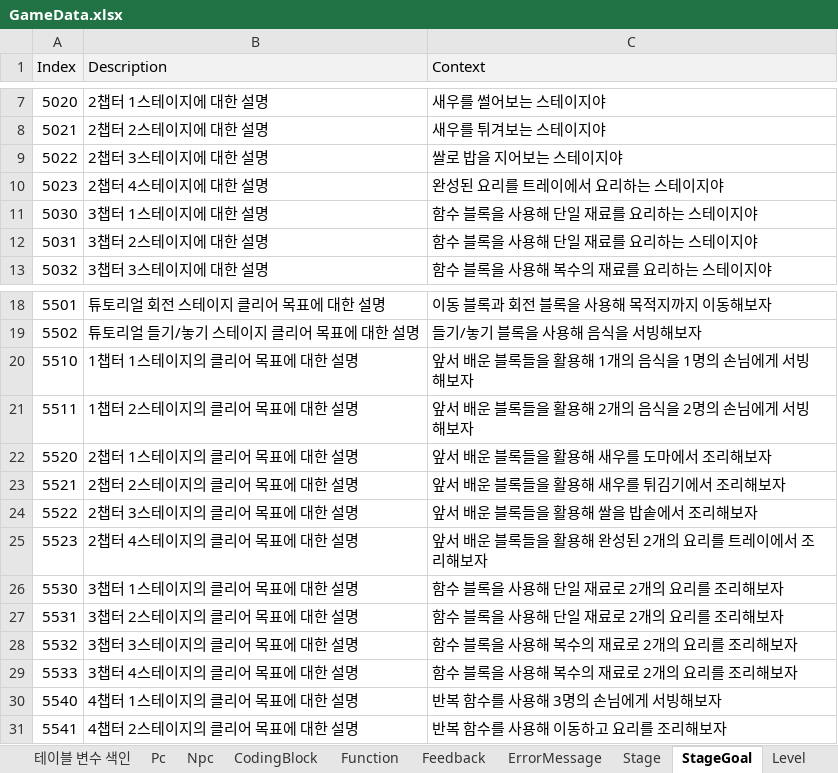
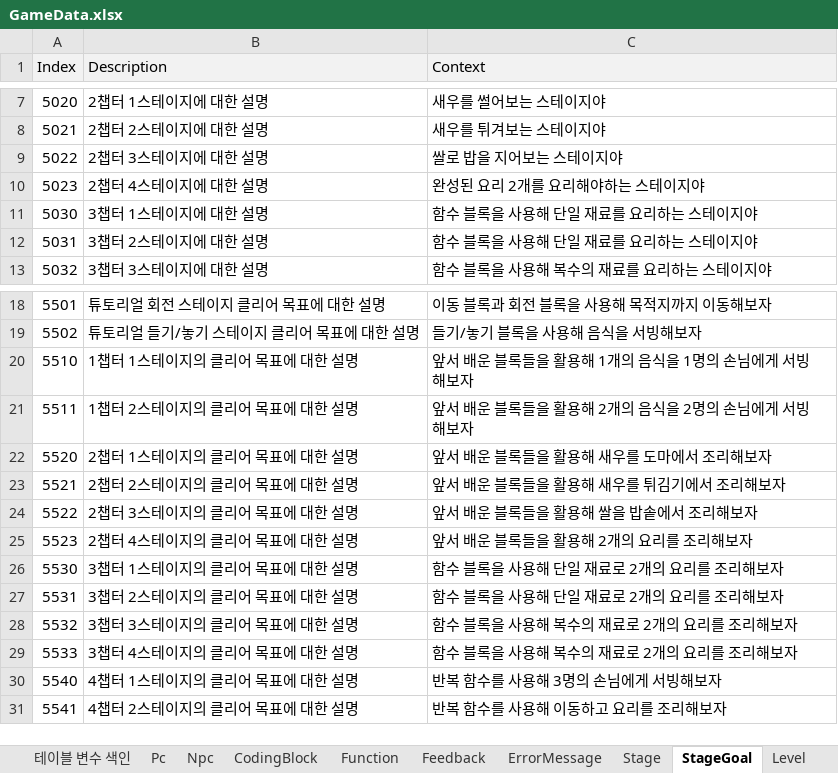
Before and after one commit to Ludning/ProjectVCG, an Excel workbook: Assets/Resources/Xlsx/GameData.xlsx, sheet StageGoal, drawn as a sheet; only a part is shown, gaps mark what is left out; values as stored, in another font and other column widths than the file's, no borders; the diff names each change by its address in the sheet, - before the commit and + after, or states it on an @@ line.

```diff
--- a/Assets/Resources/Xlsx/GameData.xlsx (sheet StageGoal)
+++ b/Assets/Resources/Xlsx/GameData.xlsx (sheet StageGoal)
-C10 (Context): 완성된 요리를 트레이에서 요리하는 스테이지야
+C10 (Context): 완성된 요리 2개를 요리해야하는 스테이지야
-C25 (Context): 앞서 배운 블록들을 활용해 완성된 2개의 요리를 트레이에서 조리해보자
+C25 (Context): 앞서 배운 블록들을 활용해 2개의 요리를 조리해보자
```
Also changed, not shown: sheet Level, sheet Stage, sheet Function, 2 other files.
